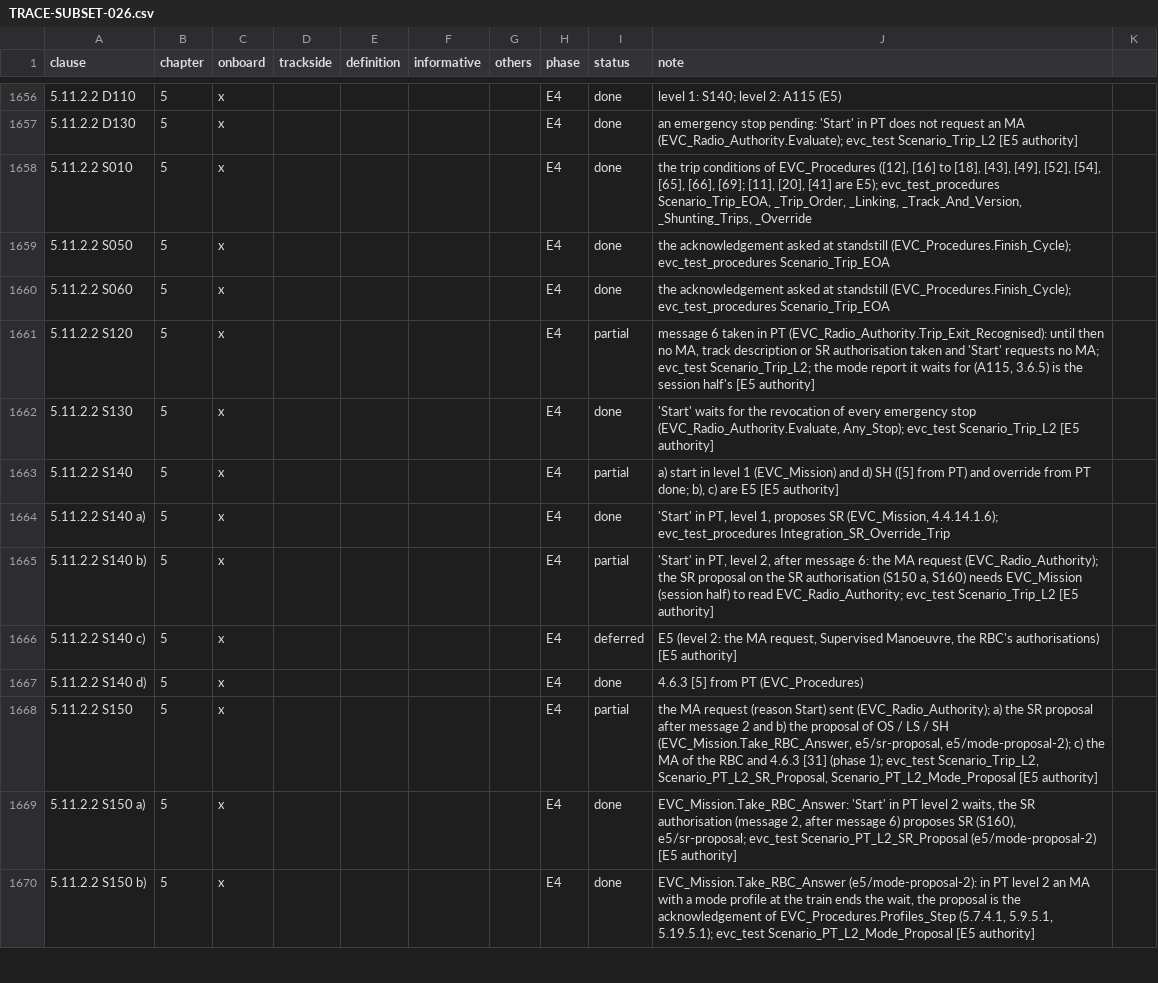
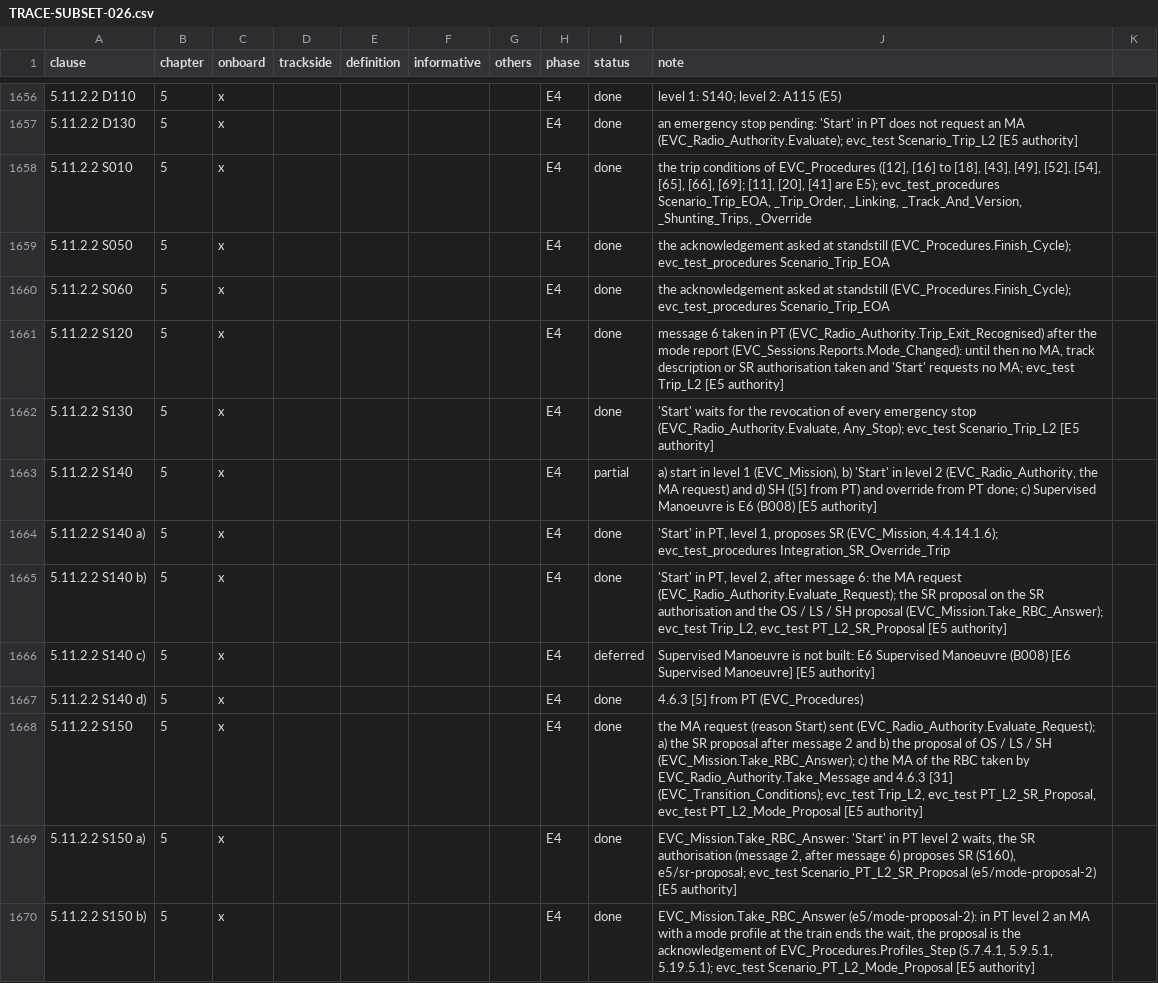
Before and after one commit to milanredele/etcs-dmi, a CSV file: doc/TRACE-SUBSET-026.csv, drawn as a sheet; only a part is shown, gaps mark what is left out; the diff covers the shown part only; the diff names each change by its address in the sheet, - before the commit and + after, or states it on an @@ line.

```diff
--- a/doc/TRACE-SUBSET-026.csv
+++ b/doc/TRACE-SUBSET-026.csv
-I1661 (status): partial
+I1661 (status): done
-J1661 (note): …in PT (EVC_Radio_Authority.Trip_Exit_Recognised): until then no MA, track description or SR authorisation taken and 'Start' requests no MA; evc_test Scenario_Trip_L2; the mode report it waits for (A115, 3.6.5) is the session half's [E5 authority]
+J1661 (note): …in PT (EVC_Radio_Authority.Trip_Exit_Recognised) after the mode report (EVC_Sessions.Reports.Mode_Changed): until then no MA, track description or SR authorisation taken and 'Start' requests no MA; evc_test Trip_L2 [E5 authority]
-J1663 (note): …level 1 (EVC_Mission) and d) SH ([5] from PT) and override from PT done; b), c) are E5 [E5 authority]
+J1663 (note): …level 1 (EVC_Mission), b) 'Start' in level 2 (EVC_Radio_Authority, the MA request) and d) SH ([5] from PT) and override from PT done; c) Supervised Manoeuvre is E6 (B008) [E5 authority]
-I1665 (status): partial
+I1665 (status): done
-J1665 (note): …MA request (EVC_Radio_Authority); the SR proposal on the SR authorisation (S150 a, S160) needs EVC_Mission (session half) to read EVC_Radio_Authority; evc_test Scenario_Trip_L2 [E5 authority]
+J1665 (note): …MA request (EVC_Radio_Authority.Evaluate_Request); the SR proposal on the SR authorisation and the OS / LS / SH proposal (EVC_Mission.Take_RBC_Answer); evc_test Trip_L2, evc_test PT_L2_SR_Proposal [E5 authority]
-J1666 (note): E5 (level 2: the MA request, Supervised Manoeuvre, the RBC's authorisations) [E5 authority]
+J1666 (note): Supervised Manoeuvre is not built: E6 Supervised Manoeuvre (B008) [E6 Supervised Manoeuvre] [E5 authority]
-I1668 (status): partial
+I1668 (status): done
-J1668 (note): …Start) sent (EVC_Radio_Authority); a) the SR proposal after message 2 and b) the proposal of OS / LS / SH (EVC_Mission.Take_RBC_Answer, e5/sr-proposal, e5/mode-proposal-2); c) the MA of the RBC and 4.6.3 [31] (phase 1); evc_test Scenario_Trip_L2, Scenario_PT_L2_SR_Proposal, Scenario_PT_L2_Mode_Proposal [E5 authority]
+J1668 (note): …Start) sent (EVC_Radio_Authority.Evaluate_Request); a) the SR proposal after message 2 and b) the proposal of OS / LS / SH (EVC_Mission.Take_RBC_Answer); c) the MA of the RBC taken by EVC_Radio_Authority.Take_Message and 4.6.3 [31] (EVC_Transition_Conditions); evc_test Trip_L2, evc_test PT_L2_SR_Proposal, evc_test PT_L2_Mode_Proposal [E5 authority]
```
Also changed, not shown: 42 edited cells elsewhere in this file.
